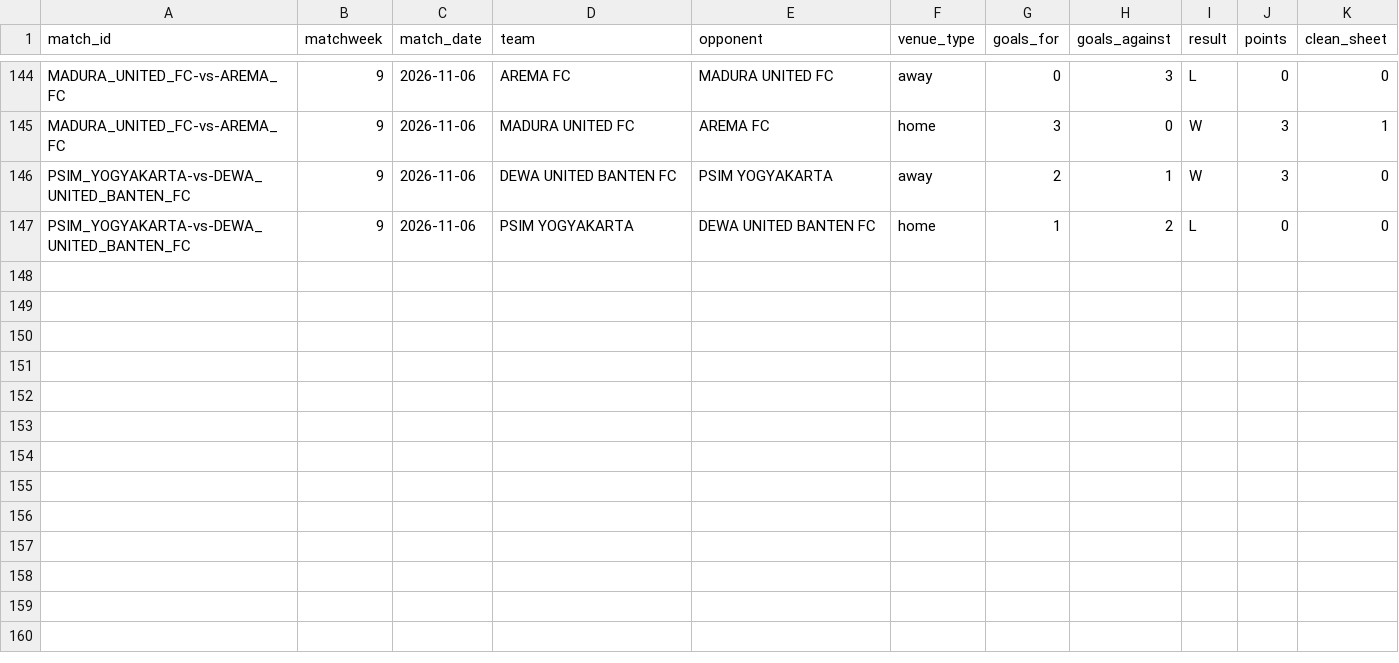
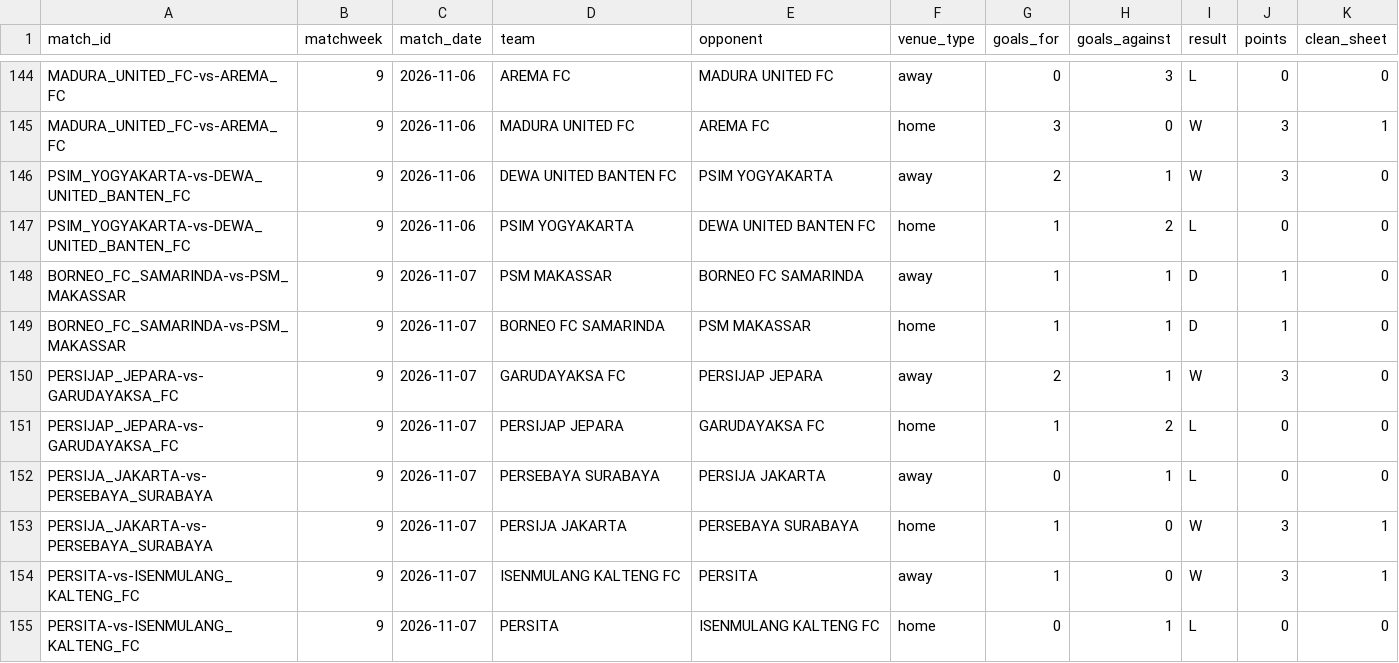
Before and after one commit to farhanfm96/indonesia-super-league-dashboard, a CSV file: data/team_match_results.csv, drawn as a sheet; only a part is shown, gaps mark what is left out; the diff names each change by its address in the sheet, - before the commit and + after, or states it on an @@ line.

```diff
--- a/data/team_match_results.csv
+++ b/data/team_match_results.csv
+row 148: BORNEO_FC_SAMARINDA-vs-PSM_MAKASSAR | 9 | 2026-11-07 | PSM MAKASSAR | BORNEO FC SAMARINDA | away | 1 | 1 | D | 1 | 0
+row 149: BORNEO_FC_SAMARINDA-vs-PSM_MAKASSAR | 9 | 2026-11-07 | BORNEO FC SAMARINDA | PSM MAKASSAR | home | 1 | 1 | D | 1 | 0
+row 150: PERSIJAP_JEPARA-vs-GARUDAYAKSA_FC | 9 | 2026-11-07 | GARUDAYAKSA FC | PERSIJAP JEPARA | away | 2 | 1 | W | 3 | 0
+row 151: PERSIJAP_JEPARA-vs-GARUDAYAKSA_FC | 9 | 2026-11-07 | PERSIJAP JEPARA | GARUDAYAKSA FC | home | 1 | 2 | L | 0 | 0
+row 152: PERSIJA_JAKARTA-vs-PERSEBAYA_SURABAYA | 9 | 2026-11-07 | PERSEBAYA SURABAYA | PERSIJA JAKARTA | away | 0 | 1 | L | 0 | 0
+row 153: PERSIJA_JAKARTA-vs-PERSEBAYA_SURABAYA | 9 | 2026-11-07 | PERSIJA JAKARTA | PERSEBAYA SURABAYA | home | 1 | 0 | W | 3 | 1
+row 154: PERSITA-vs-ISENMULANG_KALTENG_FC | 9 | 2026-11-07 | ISENMULANG KALTENG FC | PERSITA | away | 1 | 0 | W | 3 | 1
+row 155: PERSITA-vs-ISENMULANG_KALTENG_FC | 9 | 2026-11-07 | PERSITA | ISENMULANG KALTENG FC | home | 0 | 1 | L | 0 | 0
```
Also changed, not shown: data/cards.csv, data/goals.csv, 19 other files.
